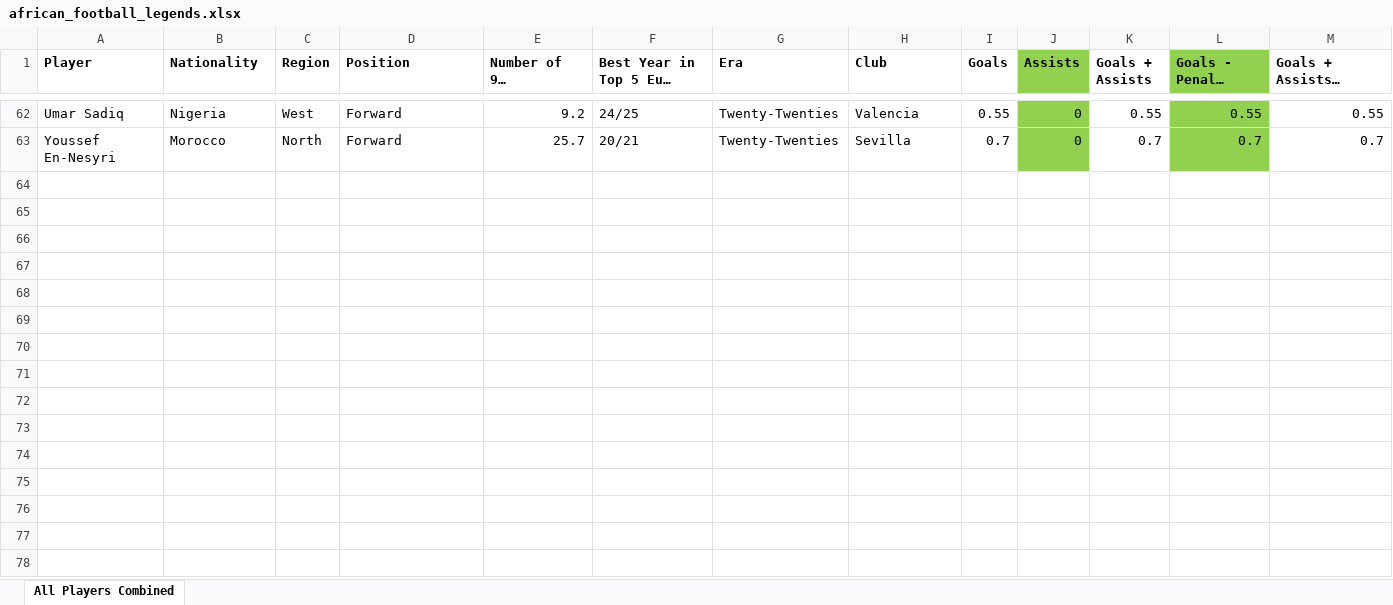
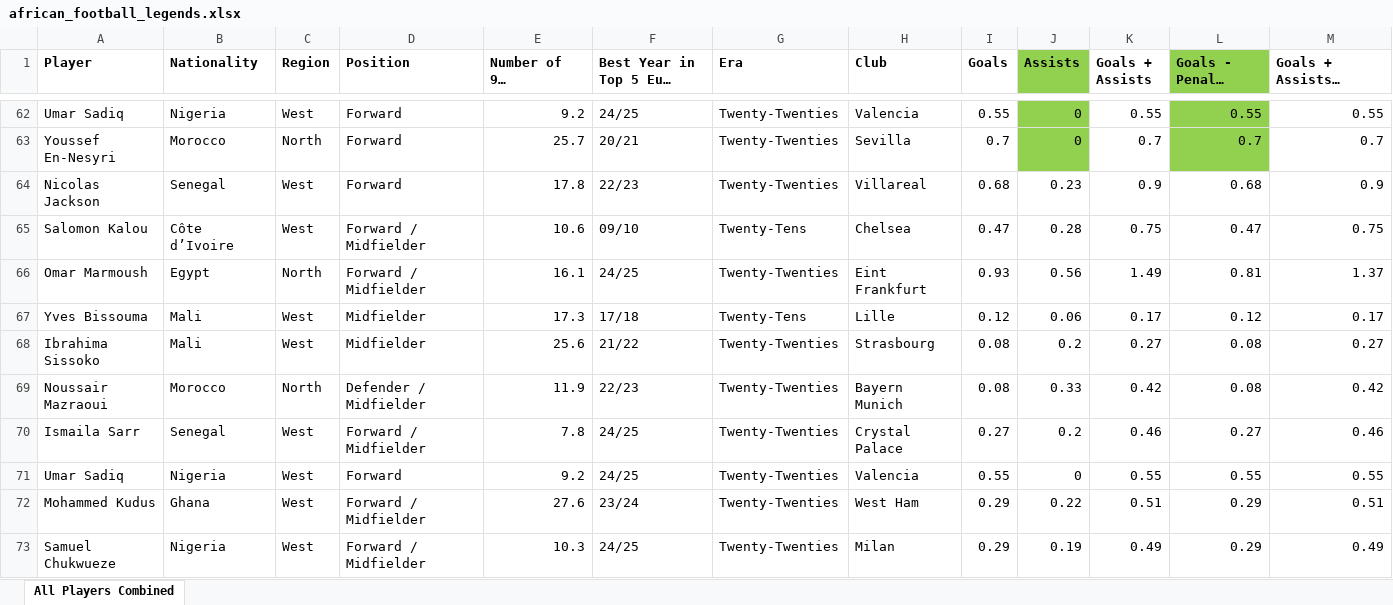
Before and after one commit to wokech/sports_data_sci, an Excel workbook: sub_pro_9_fb_ref_big_5_euro_league/datasets/african_football_legends.xlsx, sheet All Players Combined, drawn as a sheet; only a part is shown, gaps mark what is left out; long unchanged cells end in …; values as stored, in another font and other column widths than the file's, no borders; the diff names each change by its address in the sheet, - before the commit and + after, or states it on an @@ line.

Commit message:
new xlsx file

```diff
--- a/sub_pro_9_fb_ref_big_5_euro_league/datasets/african_football_legends.xlsx (sheet All Players Combined)
+++ b/sub_pro_9_fb_ref_big_5_euro_league/datasets/african_football_legends.xlsx (sheet All Players Combined)
+row 64: Nicolas Jackson | Senegal | West | Forward | 17.8 | 22/23 | Twenty-Twenties | Villareal | 0.68 | 0.23 | 0.9 | 0.68 | 0.9
+row 65: Salomon Kalou | Côte d’Ivoire | West | Forward / Midfielder | 10.6 | 09/10 | Twenty-Tens | Chelsea | 0.47 | 0.28 | 0.75 | 0.47 | 0.75
+row 66: Omar Marmoush | Egypt | North | Forward / Midfielder | 16.1 | 24/25 | Twenty-Twenties | Eint Frankfurt | 0.93 | 0.56 | 1.49 | 0.81 | 1.37
+row 67: Yves Bissouma | Mali | West | Midfielder | 17.3 | 17/18 | Twenty-Tens | Lille | 0.12 | 0.06 | 0.17 | 0.12 | 0.17
+row 68: Ibrahima Sissoko | Mali | West | Midfielder | 25.6 | 21/22 | Twenty-Twenties | Strasbourg | 0.08 | 0.2 | 0.27 | 0.08 | 0.27
+row 69: Noussair Mazraoui | Morocco | North | Defender / Midfielder | 11.9 | 22/23 | Twenty-Twenties | Bayern Munich | 0.08 | 0.33 | 0.42 | 0.08 | 0.42
+row 70: Ismaila Sarr | Senegal | West | Forward / Midfielder | 7.8 | 24/25 | Twenty-Twenties | Crystal Palace | 0.27 | 0.2 | 0.46 | 0.27 | 0.46
+row 71: Umar Sadiq | Nigeria | West | Forward | 9.2 | 24/25 | Twenty-Twenties | Valencia | 0.55 | 0 | 0.55 | 0.55 | 0.55
+row 72: Mohammed Kudus | Ghana | West | Forward / Midfielder | 27.6 | 23/24 | Twenty-Twenties | West Ham | 0.29 | 0.22 | 0.51 | 0.29 | 0.51
+row 73: Samuel Chukwueze | Nigeria | West | Forward / Midfielder | 10.3 | 24/25 | Twenty-Twenties | Milan | 0.29 | 0.19 | 0.49 | 0.29 | 0.49
```
